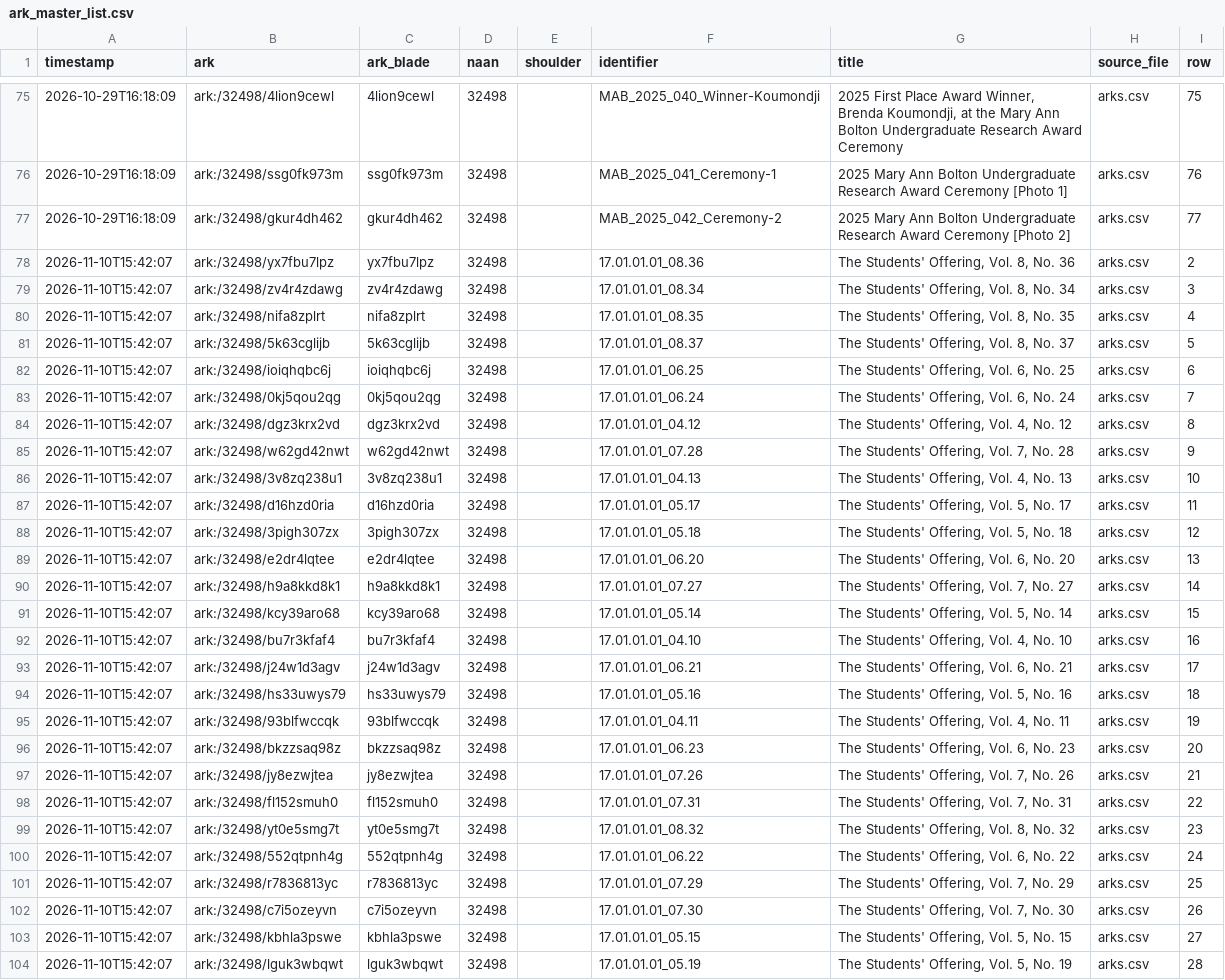
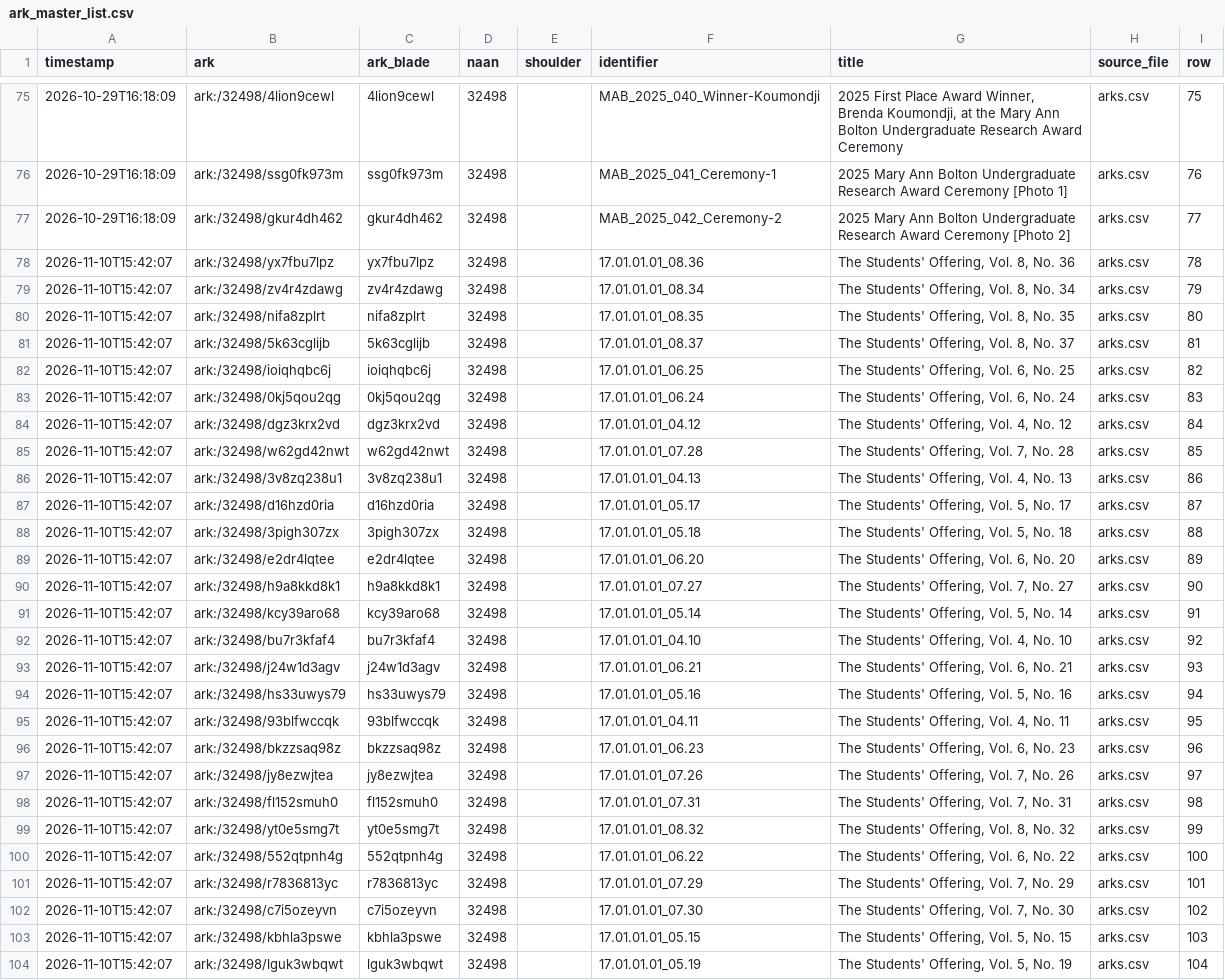
Before and after one commit to rodlibrary/ARK_Resolver, a CSV file: ark_master_list.csv, drawn as a sheet; only a part is shown, gaps mark what is left out; the diff covers the shown part only; the diff names each change by its address in the sheet, - before the commit and + after, or states it on an @@ line.

Commit message:
Edit ark_master_list.csv

```diff
--- a/ark_master_list.csv
+++ b/ark_master_list.csv
-I78 (row): 2
+I78 (row): 78
-I79 (row): 3
+I79 (row): 79
-I80 (row): 4
+I80 (row): 80
-I81 (row): 5
+I81 (row): 81
-I82 (row): 6
+I82 (row): 82
-I83 (row): 7
+I83 (row): 83
-I84 (row): 8
+I84 (row): 84
-I85 (row): 9
+I85 (row): 85
-I86 (row): 10
+I86 (row): 86
-I87 (row): 11
+I87 (row): 87
-I88 (row): 12
+I88 (row): 88
-I89 (row): 13
+I89 (row): 89
-I90 (row): 14
+I90 (row): 90
-I91 (row): 15
+I91 (row): 91
-I92 (row): 16
+I92 (row): 92
-I93 (row): 17
+I93 (row): 93
-I94 (row): 18
+I94 (row): 94
-I95 (row): 19
+I95 (row): 95
-I96 (row): 20
+I96 (row): 96
-I97 (row): 21
+I97 (row): 97
-I98 (row): 22
+I98 (row): 98
-I99 (row): 23
+I99 (row): 99
-I100 (row): 24
+I100 (row): 100
-I101 (row): 25
+I101 (row): 101
-I102 (row): 26
+I102 (row): 102
-I103 (row): 27
+I103 (row): 103
-I104 (row): 28
+I104 (row): 104
```
Also changed, not shown: 9 edited cells elsewhere in this file.
